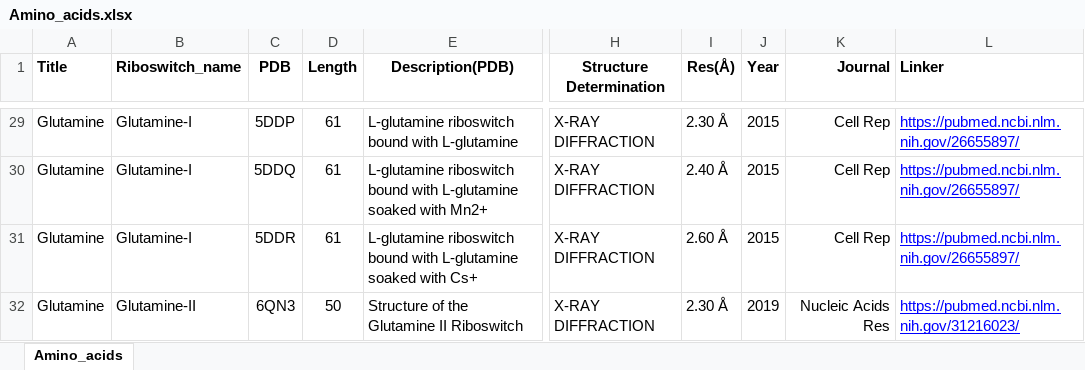
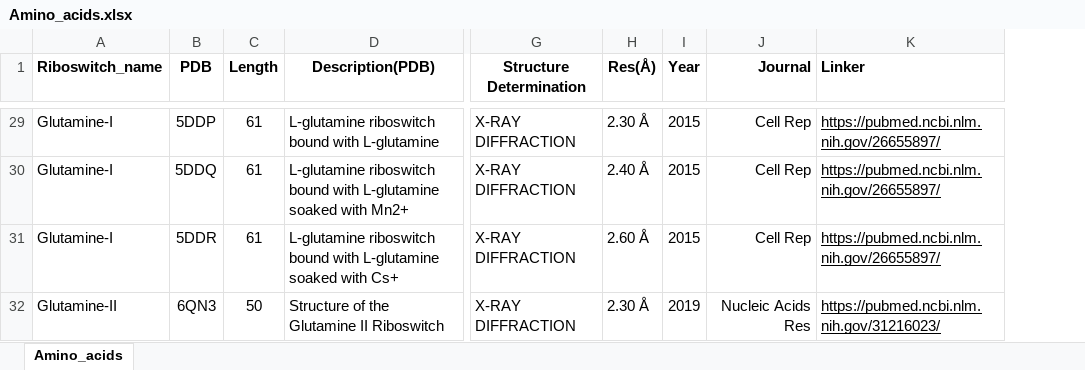
Before and after one commit to Ribocentre-switch/Ribocentre-switch.github.io, an Excel workbook: _site/downloads/structures_page/Amino_acids.xlsx, sheet Amino_acids, drawn as a sheet; only a part is shown, gaps mark what is left out; values as stored, in another font and other column widths than the file's, no borders; conditional formats not drawn; removed rows and columns are numbered as before the commit, all else as after; the diff covers the shown part only; the diff names each change by its address in the sheet, - before the commit and + after, or states it on an @@ line.

```diff
--- a/_site/downloads/structures_page/Amino_acids.xlsx (sheet Amino_acids)
+++ b/_site/downloads/structures_page/Amino_acids.xlsx (sheet Amino_acids)
-column A (Title), rows 29-32: all Glutamine
-K29:K32 text colour: #0000FF
+K29:K32 text colour: black
```
Also changed, not shown: cell formats elsewhere in this sheet, _site/downloads/riboswitches_page/Amino_acids.xlsx, _site/downloads/riboswitches_page/RNA_derivatives.xlsx, 20 other files.
